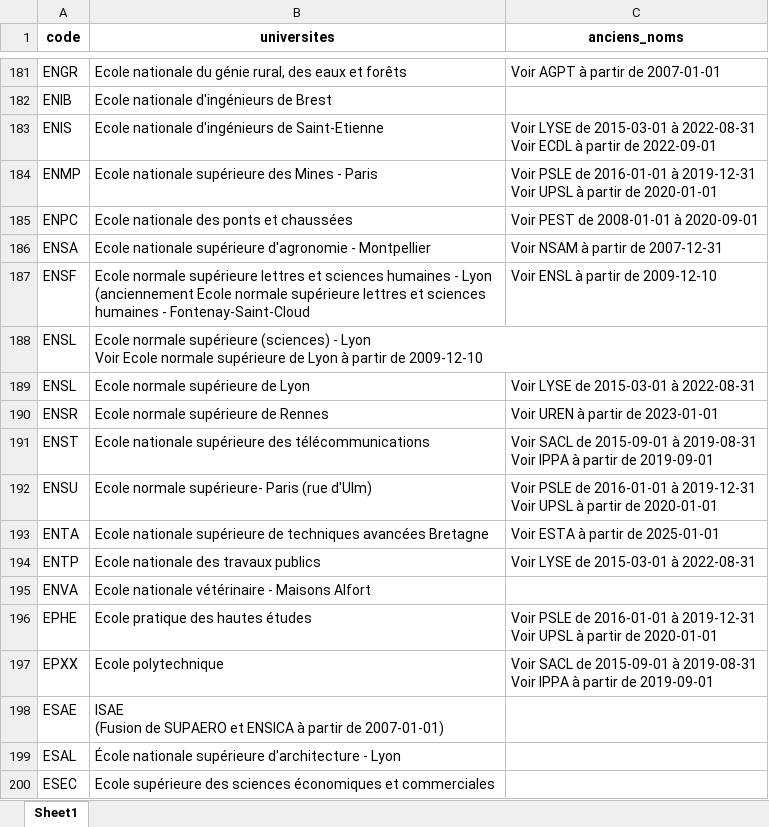
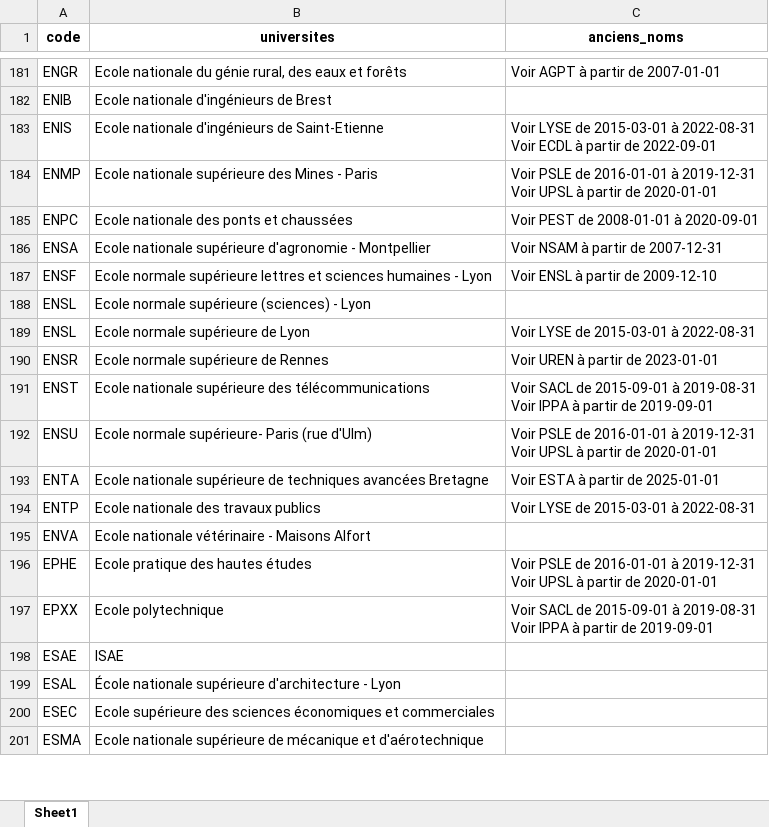
Before and after one commit to anthonyrebours/theses_fr, an Excel workbook: data/codes_etab.xlsx, sheet Sheet1, drawn as a sheet; only a part is shown, gaps mark what is left out; the shorter side is filled out with more unchanged rows; values as stored, in another font and other column widths than the file's, no borders; ↵ is a line break in a cell; the diff names each change by its address in the sheet, - before the commit and + after, or states it on an @@ line.

Commit message:
correction fichier codes_etab et codes appariemment probabilistes codes_etab et affiliations

```diff
--- a/data/codes_etab.xlsx (sheet Sheet1)
+++ b/data/codes_etab.xlsx (sheet Sheet1)
-B187 (universites): …- Lyon ↵ (anciennement Ecole normale supérieure lettres et sciences humaines - Fontenay-Saint-Cloud
+B187 (universites): …- Lyon
-B188 (universites): …- Lyon ↵ Voir Ecole normale supérieure de Lyon à partir de 2009-12-10
+B188 (universites): …- Lyon
-B198 (universites): ISAE ↵ (Fusion de SUPAERO et ENSICA à partir de 2007-01-01)
+B198 (universites): ISAE
```
Also changed, not shown: 2 other files.
